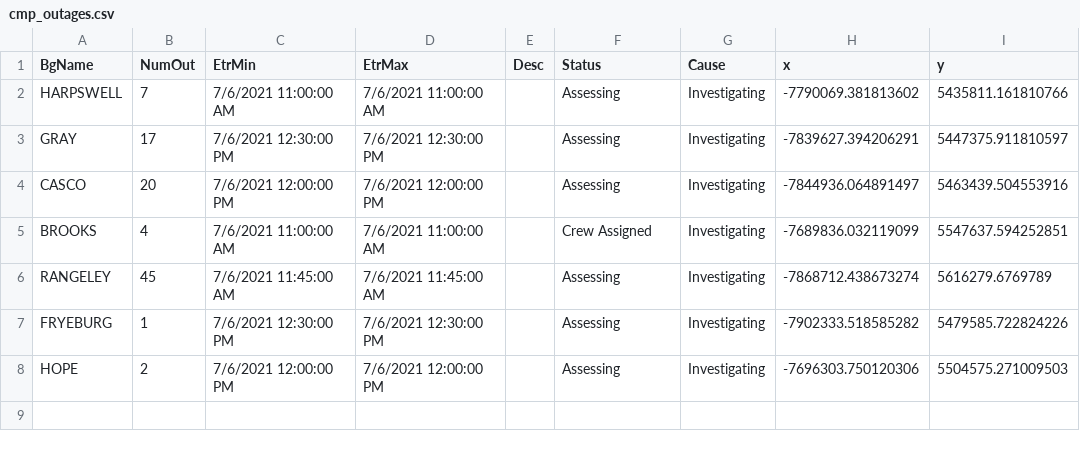
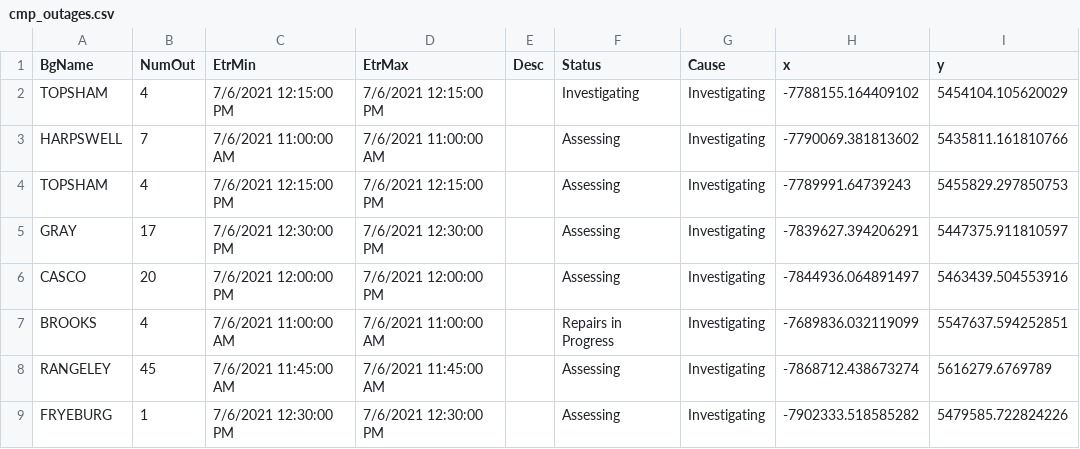
Before and after one commit to abkfenris/cmp-outages, a CSV file: cmp_outages.csv, drawn as a sheet.

```diff
--- a/cmp_outages.csv
+++ b/cmp_outages.csv
@@ -1,8 +1,9 @@
 BgName,NumOut,EtrMin,EtrMax,Desc,Status,Cause,x,y
+TOPSHAM,4,7/6/2021 12:15:00 PM,7/6/2021 12:15:00 PM,,Investigating,Investigating,-7788155.164409102,5454104.105620029
 HARPSWELL,7,7/6/2021 11:00:00 AM,7/6/2021 11:00:00 AM,,Assessing,Investigating,-7790069.381813602,5435811.161810766
+TOPSHAM,4,7/6/2021 12:15:00 PM,7/6/2021 12:15:00 PM,,Assessing,Investigating,-7789991.64739243,5455829.297850753
 GRAY,17,7/6/2021 12:30:00 PM,7/6/2021 12:30:00 PM,,Assessing,Investigating,-7839627.394206291,5447375.911810597
 CASCO,20,7/6/2021 12:00:00 PM,7/6/2021 12:00:00 PM,,Assessing,Investigating,-7844936.064891497,5463439.504553916
-BROOKS,4,7/6/2021 11:00:00 AM,7/6/2021 11:00:00 AM,,Crew Assigned,Investigating,-7689836.032119099,5547637.594252851
+BROOKS,4,7/6/2021 11:00:00 AM,7/6/2021 11:00:00 AM,,Repairs in Progress,Investigating,-7689836.032119099,5547637.594252851
 RANGELEY,45,7/6/2021 11:45:00 AM,7/6/2021 11:45:00 AM,,Assessing,Investigating,-7868712.438673274,5616279.6769789
 FRYEBURG,1,7/6/2021 12:30:00 PM,7/6/2021 12:30:00 PM,,Assessing,Investigating,-7902333.518585282,5479585.722824226
-HOPE,2,7/6/2021 12:00:00 PM,7/6/2021 12:00:00 PM,,Assessing,Investigating,-7696303.750120306,5504575.271009503
```
